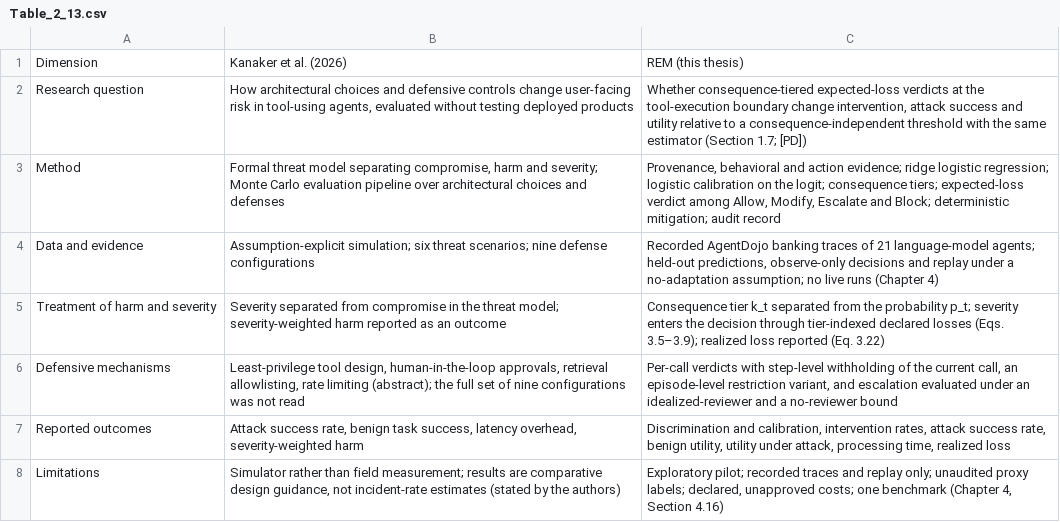
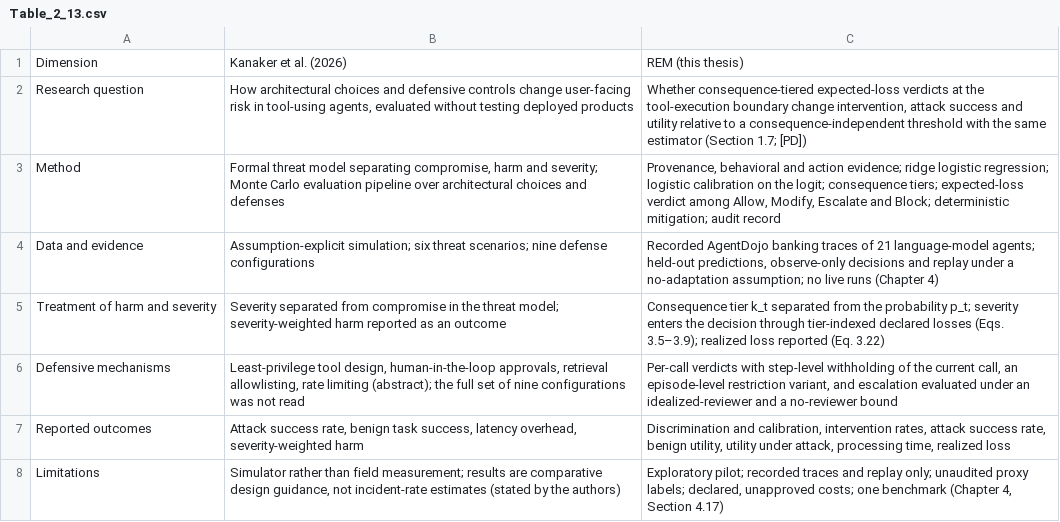
Before and after one commit to RMS756/Ram, a CSV file: REM_FINAL_THESIS/final_five_chapters/tables/Table_2_13.csv, drawn as a sheet.

```diff
--- a/REM_FINAL_THESIS/final_five_chapters/tables/Table_2_13.csv
+++ b/REM_FINAL_THESIS/final_five_chapters/tables/Table_2_13.csv
@@ -7,2 +7,2 @@ Defensive mechanisms,"Least-privilege tool design, human-in-the-loop approvals,
 Reported outcomes,"Attack success rate, benign task success, latency overhead, severity-weighted harm","Discrimination and calibration, intervention rates, attack success rate, benign utility, utility under attack, processing time, realized loss"
-Limitations,"Simulator rather than field measurement; results are comparative design guidance, not incident-rate estimates (stated by the authors)","Exploratory pilot; recorded traces and replay only; unaudited proxy labels; declared, unapproved costs; one benchmark (Chapter 4, Section 4.16)"
+Limitations,"Simulator rather than field measurement; results are comparative design guidance, not incident-rate estimates (stated by the authors)","Exploratory pilot; recorded traces and replay only; unaudited proxy labels; declared, unapproved costs; one benchmark (Chapter 4, Section 4.17)"
```
Also changed, not shown: REM_FINAL_THESIS/final_five_chapters/tables/Table_4_15.csv, REM_FINAL_THESIS/final_five_chapters/tables/Table_4_16.csv, 52 other files.
